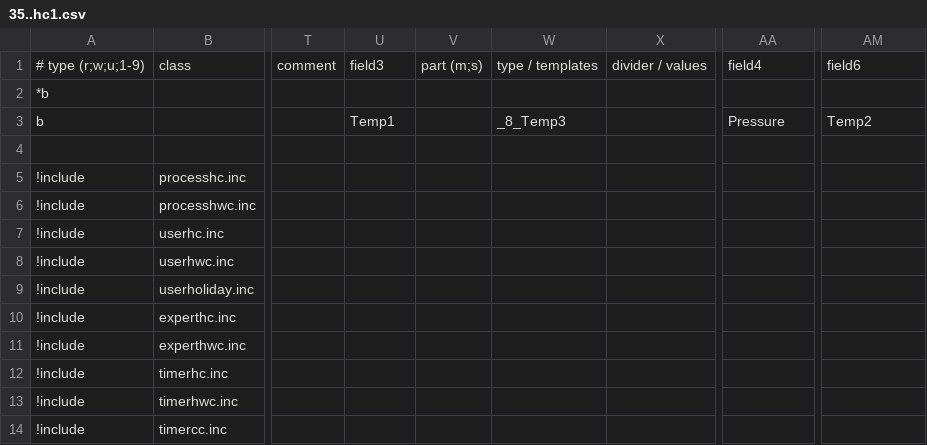
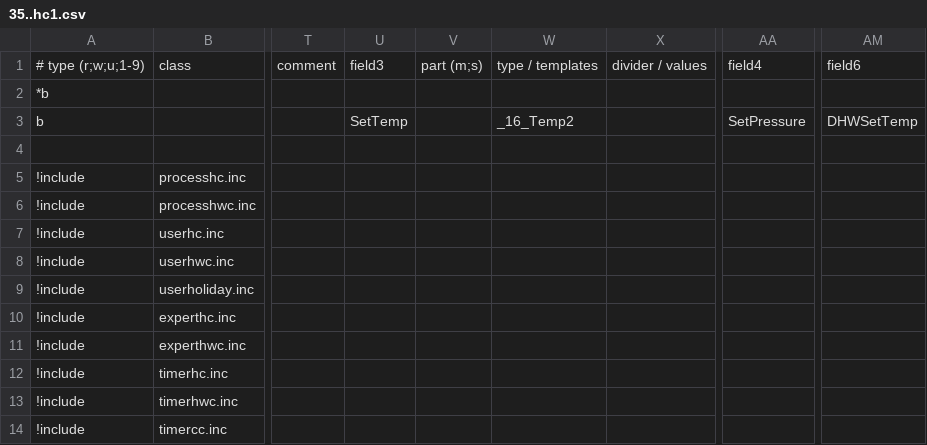
Before and after one commit to J0EK3R/ebusd-configuration-weishaupt, a CSV file: weishaupt/35..hc1.csv, drawn as a sheet; only a part is shown, gaps mark what is left out; the diff names each change by its address in the sheet, - before the commit and + after, or states it on an @@ line.

```diff
--- a/weishaupt/35..hc1.csv
+++ b/weishaupt/35..hc1.csv
-U3: Temp1
+U3: SetTemp
-W3: _8_Temp3
+W3: _16_Temp2
-AA3: Pressure
+AA3: SetPressure
-AM3: Temp2
+AM3: DHWSetTemp
```
Also changed, not shown: weishaupt/75..hc2.csv, weishaupt/_templates.csv.
